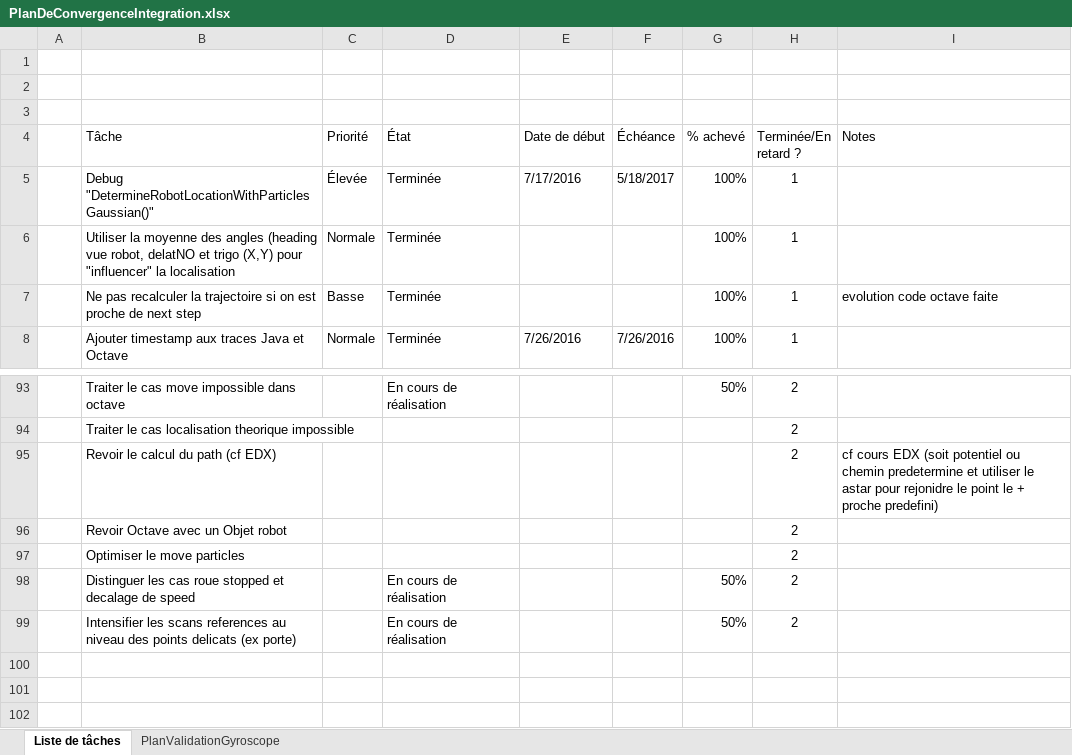
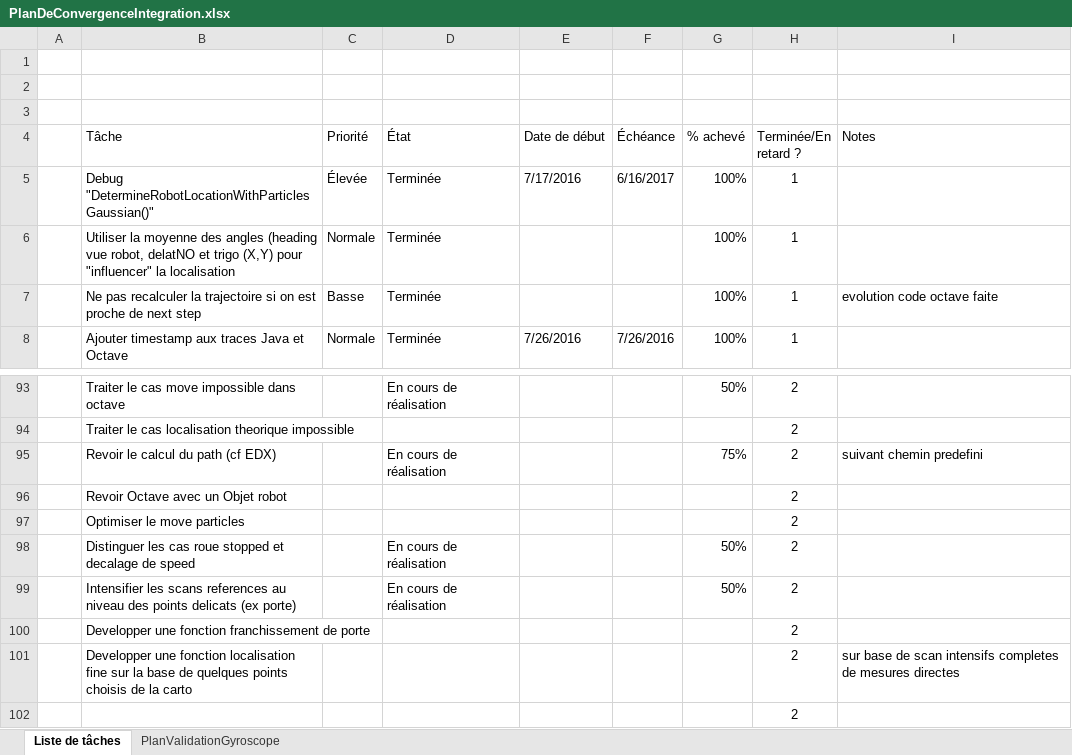
Before and after one commit to cuillerj/ApeRobot, an Excel workbook: ProjectDocumention/PlanDeConvergenceIntegration.xlsx, sheet Liste de tâches, drawn as a sheet; only a part is shown, gaps mark what is left out; values as stored, in another font and other column widths than the file's, no borders; charts and pictures and conditional formats and table styles not drawn; the diff names each change by its address in the sheet, - before the commit and + after, or states it on an @@ line.

```diff
--- a/ProjectDocumention/PlanDeConvergenceIntegration.xlsx (sheet Liste de tâches)
+++ b/ProjectDocumention/PlanDeConvergenceIntegration.xlsx (sheet Liste de tâches)
-F5 (Échéance): 5/18/2017
+F5 (Échéance): 6/16/2017
-D95 (État): (empty)
+D95 (État): En cours de réalisation
-G95 (% achevé): (empty)
+G95 (% achevé): 75%
-I95 (Notes): cf cours EDX (soit potentiel ou chemin predetermine et utiliser le astar pour rejonidre le point le + proche predefini)
+I95 (Notes): suivant chemin predefini
+row 100:  | Developper une fonction franchissement de porte |  |  |  |  |  | 2
+row 101:  | Developper une fonction localisation fine sur la base de quelques points choisis de la carto |  |  |  |  |  | 2 | sur base de scan intensifs completes de mesures directes
+row 102:  |  |  |  |  |  |  | 2
```
Also changed, not shown: 6 other files.
